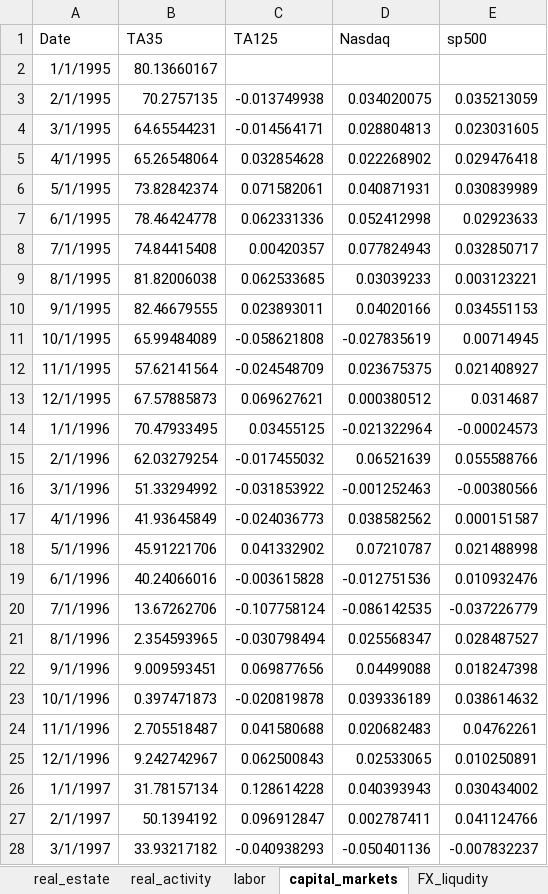
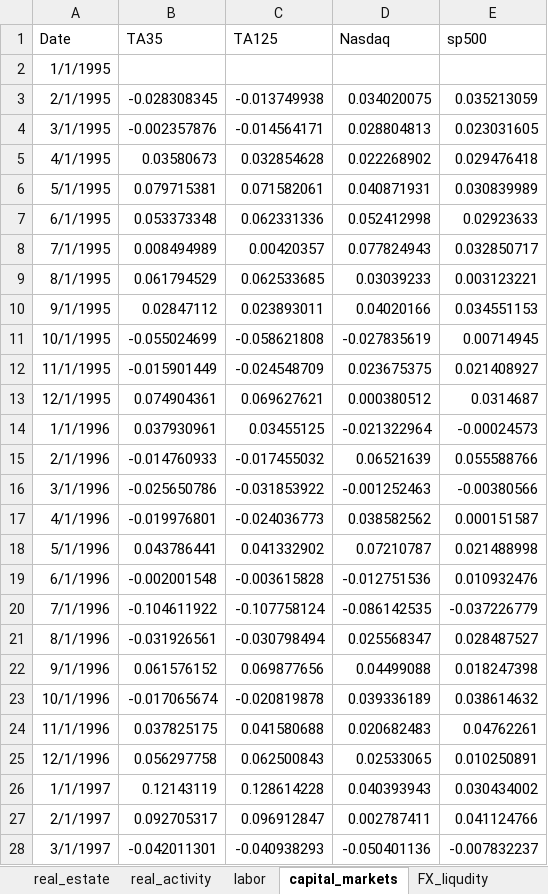
Before and after one commit to EvyatarSegal/gdp-nowcasting-seminar, an Excel workbook: data/clean/blocks_shifted.xlsx, sheet capital_markets, drawn as a sheet; only a part is shown; values as stored, in another font and other column widths than the file's, no borders; the diff covers the shown part only; the diff names each change by its address in the sheet, - before the commit and + after, or states it on an @@ line.

```diff
--- a/data/clean/blocks_shifted.xlsx (sheet capital_markets)
+++ b/data/clean/blocks_shifted.xlsx (sheet capital_markets)
-B2 (TA35): 80.13660167
+B2 (TA35): (empty)
-B3 (TA35): 70.2757135
+B3 (TA35): -0.028308345
-B4 (TA35): 64.65544231
+B4 (TA35): -0.002357876
-B5 (TA35): 65.26548064
+B5 (TA35): 0.03580673
-B6 (TA35): 73.82842374
+B6 (TA35): 0.079715381
-B7 (TA35): 78.46424778
+B7 (TA35): 0.053373348
-B8 (TA35): 74.84415408
+B8 (TA35): 0.008494989
-B9 (TA35): 81.82006038
+B9 (TA35): 0.061794529
-B10 (TA35): 82.46679555
+B10 (TA35): 0.02847112
-B11 (TA35): 65.99484089
+B11 (TA35): -0.055024699
-B12 (TA35): 57.62141564
+B12 (TA35): -0.015901449
-B13 (TA35): 67.57885873
+B13 (TA35): 0.074904361
-B14 (TA35): 70.47933495
+B14 (TA35): 0.037930961
-B15 (TA35): 62.03279254
+B15 (TA35): -0.014760933
-B16 (TA35): 51.33294992
+B16 (TA35): -0.025650786
-B17 (TA35): 41.93645849
+B17 (TA35): -0.019976801
-B18 (TA35): 45.91221706
+B18 (TA35): 0.043786441
-B19 (TA35): 40.24066016
+B19 (TA35): -0.002001548
-B20 (TA35): 13.67262706
+B20 (TA35): -0.104611922
-B21 (TA35): 2.354593965
+B21 (TA35): -0.031926561
-B22 (TA35): 9.009593451
+B22 (TA35): 0.061576152
-B23 (TA35): 0.397471873
+B23 (TA35): -0.017065674
-B24 (TA35): 2.705518487
+B24 (TA35): 0.037825175
-B25 (TA35): 9.242742967
+B25 (TA35): 0.056297758
-B26 (TA35): 31.78157134
+B26 (TA35): 0.12143119
-B27 (TA35): 50.1394192
+B27 (TA35): 0.092705317
-B28 (TA35): 33.93217182
+B28 (TA35): -0.042011301
```
Also changed, not shown: 17 added rows and 333 edited cells elsewhere in this sheet, sheet personal_labor_income_taxes, sheet corporate_business_tax, sheet real_estate, sheet consumption_tax, sheet import_trade_tax, sheet real_activity, 4 more sheets, 11 other files.
